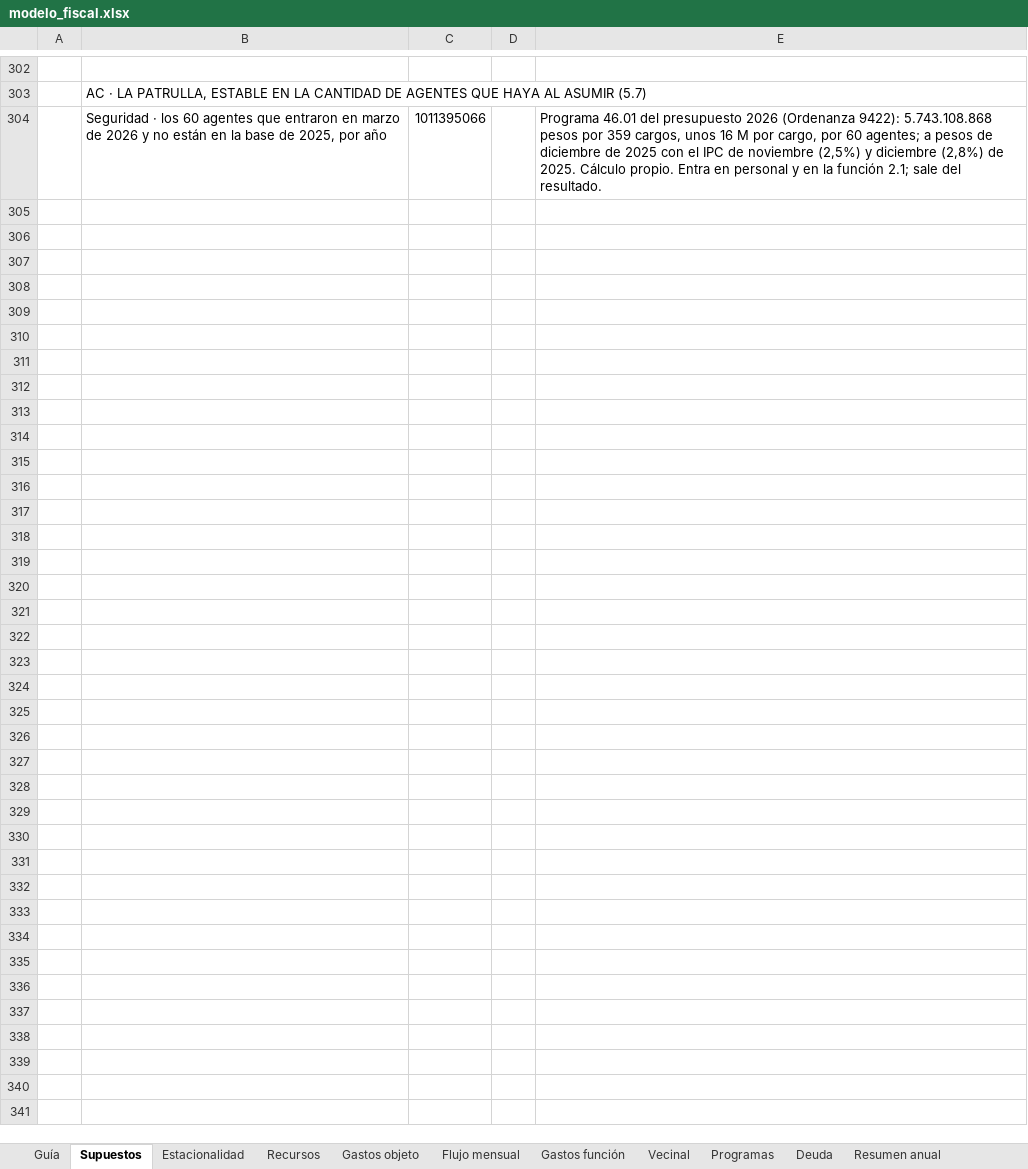
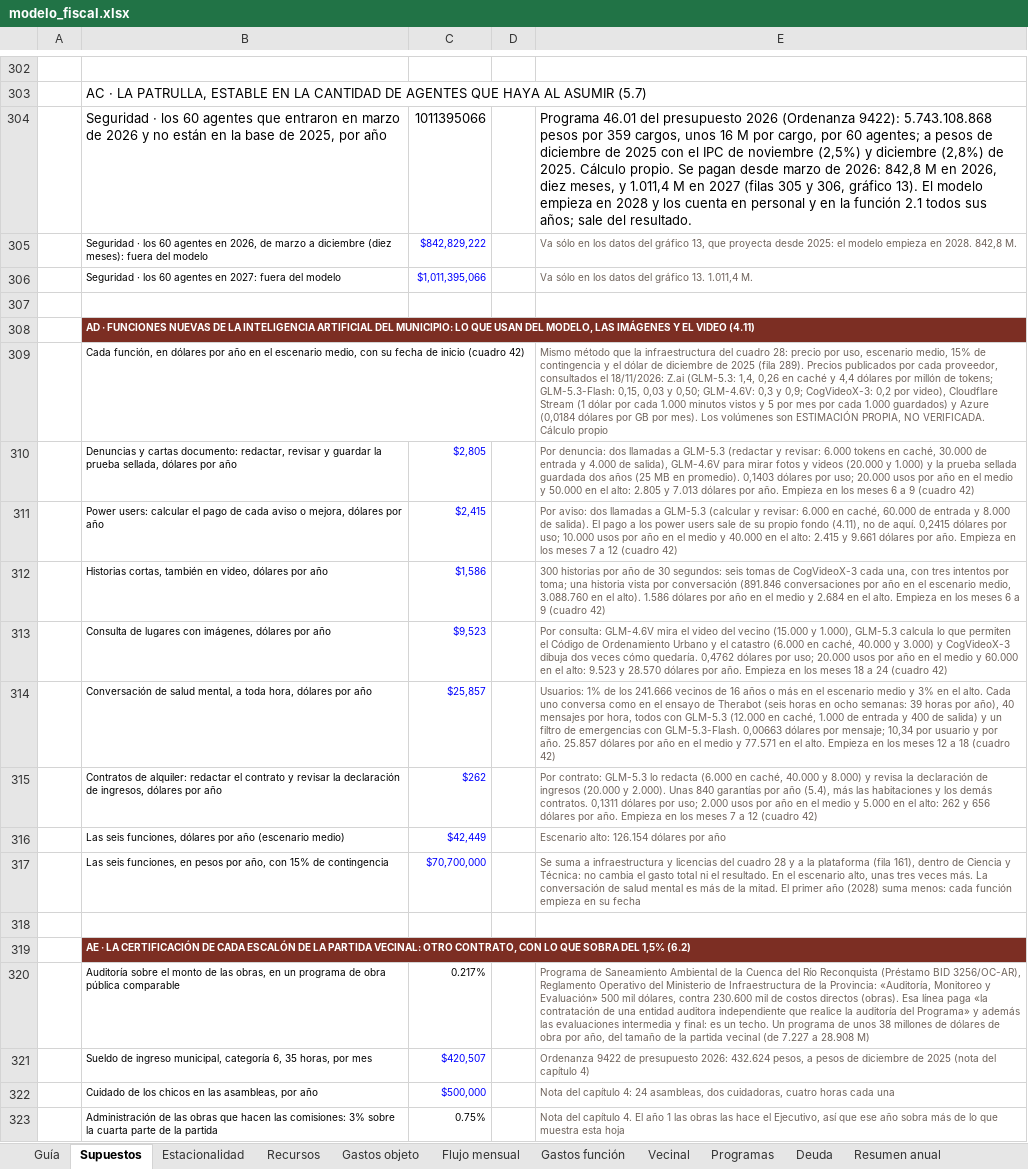
Before and after one commit to captainnicholasmoffat/casares-sanisidro-2027, an Excel workbook: proyecto/web/cuentas/modelo_fiscal.xlsx, sheet Supuestos, drawn as a sheet; only a part is shown, gaps mark what is left out; values as stored, in another font and other column widths than the file's, no borders; the diff covers the shown part only; the diff names each change by its address in the sheet, - before the commit and + after, or states it on an @@ line.

```diff
--- a/proyecto/web/cuentas/modelo_fiscal.xlsx (sheet Supuestos)
+++ b/proyecto/web/cuentas/modelo_fiscal.xlsx (sheet Supuestos)
-E304: …Cálculo propio. Entra en personal y en la función 2.1; sale del…
+E304: …Cálculo propio. Se pagan desde marzo de 2026: 842,8 M en 2026, diez meses, y 1.011,4 M en 2027 (filas 305 y 306, gráfico 13). El modelo empieza en 2028 y los cuenta en personal y en la función 2.1 todos sus años; sale del…
+row 305:  | Seguridad · los 60 agentes en 2026, de marzo a diciembre (diez meses): fuera del modelo | $842,829,222 |  | Va sólo en los datos del gráfico 13, que proyecta desde 2025: el modelo empieza en 2028. 842,8 M.
+row 306:  | Seguridad · los 60 agentes en 2027: fuera del modelo | $1,011,395,066 |  | Va sólo en los datos del gráfico 13. 1.011,4 M.
+row 307: (empty)
+row 308:  | AD · FUNCIONES NUEVAS DE LA INTELIGENCIA ARTIFICIAL DEL MUNICIPIO: LO QUE USAN DEL MODELO, LAS IMÁGENES Y EL VIDEO (4.11)
+row 309:  | Cada función, en dólares por año en el escenario medio, con su fecha de inicio (cuadro 42) |  |  | Mismo método que la infraestructura del cuadro 28: precio por uso, escenario medio, 15% de contingencia y el dólar de diciembre de 2025 (fila 289). Precios publicados por cada proveedor, consultados el 18/11/2026: Z.ai (GLM-5.3: 1,4, 0,26 en caché y 4,4 dólares por millón de tokens; GLM-5.3-Flash: 0,15, 0,03 y 0,50; GLM-4.6V: 0,3 y 0,9; CogVideoX-3: 0,2 por video), Cloudflare Stream (1 dólar por cada 1.000 minutos vistos y 5 por mes por cada 1.000 guardados) y Azure (0,0184 dólares por GB por mes). Los volúmenes son ESTIMACIÓN PROPIA, NO VERIFICADA. Cálculo propio
+row 310:  | Denuncias y cartas documento: redactar, revisar y guardar la prueba sellada, dólares por año | $2,805 |  | Por denuncia: dos llamadas a GLM-5.3 (redactar y revisar: 6.000 tokens en caché, 30.000 de entrada y 4.000 de salida), GLM-4.6V para mirar fotos y videos (20.000 y 1.000) y la prueba sellada guardada dos años (25 MB en promedio). 0,1403 dólares por uso; 20.000 usos por año en el medio y 50.000 en el alto: 2.805 y 7.013 dólares por año. Empieza en los meses 6 a 9 (cuadro 42)
+row 311:  | Power users: calcular el pago de cada aviso o mejora, dólares por año | $2,415 |  | Por aviso: dos llamadas a GLM-5.3 (calcular y revisar: 6.000 en caché, 60.000 de entrada y 8.000 de salida). El pago a los power users sale de su propio fondo (4.11), no de aquí. 0,2415 dólares por uso; 10.000 usos por año en el medio y 40.000 en el alto: 2.415 y 9.661 dólares por año. Empieza en los meses 7 a 12 (cuadro 42)
+row 312:  | Historias cortas, también en video, dólares por año | $1,586 |  | 300 historias por año de 30 segundos: seis tomas de CogVideoX-3 cada una, con tres intentos por toma; una historia vista por conversación (891.846 conversaciones por año en el escenario medio, 3.088.760 en el alto). 1.586 dólares por año en el medio y 2.684 en el alto. Empieza en los meses 6 a 9 (cuadro 42)
+row 313:  | Consulta de lugares con imágenes, dólares por año | $9,523 |  | Por consulta: GLM-4.6V mira el video del vecino (15.000 y 1.000), GLM-5.3 calcula lo que permiten el Código de Ordenamiento Urbano y el catastro (6.000 en caché, 40.000 y 3.000) y CogVideoX-3 dibuja dos veces cómo quedaría. 0,4762 dólares por uso; 20.000 usos por año en el medio y 60.000 en el alto: 9.523 y 28.570 dólares por año. Empieza en los meses 18 a 24 (cuadro 42)
+row 314:  | Conversación de salud mental, a toda hora, dólares por año | $25,857 |  | Usuarios: 1% de los 241.666 vecinos de 16 años o más en el escenario medio y 3% en el alto. Cada uno conversa como en el ensayo de Therabot (seis horas en ocho semanas: 39 horas por año), 40 mensajes por hora, todos con GLM-5.3 (12.000 en caché, 1.000 de entrada y 400 de salida) y un filtro de emergencias con GLM-5.3-Flash. 0,00663 dólares por mensaje; 10,34 por usuario y por año. 25.857 dólares por año en el medio y 77.571 en el alto. Empieza en los meses 12 a 18 (cuadro 42)
+row 315:  | Contratos de alquiler: redactar el contrato y revisar la declaración de ingresos, dólares por año | $262 |  | Por contrato: GLM-5.3 lo redacta (6.000 en caché, 40.000 y 8.000) y revisa la declaración de ingresos (20.000 y 2.000). Unas 840 garantías por año (5.4), más las habitaciones y los demás contratos. 0,1311 dólares por uso; 2.000 usos por año en el medio y 5.000 en el alto: 262 y 656 dólares por año. Empieza en los meses 7 a 12 (cuadro 42)
+row 316:  | Las seis funciones, dólares por año (escenario medio) | $42,449 |  | Escenario alto: 126.154 dólares por año
+row 317:  | Las seis funciones, en pesos por año, con 15% de contingencia | $70,700,000 |  | Se suma a infraestructura y licencias del cuadro 28 y a la plataforma (fila 161), dentro de Ciencia y Técnica: no cambia el gasto total ni el resultado. En el escenario alto, unas tres veces más. La conversación de salud mental es más de la mitad. El primer año (2028) suma menos: cada función empieza en su fecha
+row 318: (empty)
+row 319:  | AE · LA CERTIFICACIÓN DE CADA ESCALÓN DE LA PARTIDA VECINAL: OTRO CONTRATO, CON LO QUE SOBRA DEL 1,5% (6.2)
+row 320:  | Auditoría sobre el monto de las obras, en un programa de obra pública comparable | 0.217% |  | Programa de Saneamiento Ambiental de la Cuenca del Río Reconquista (Préstamo BID 3256/OC-AR), Reglamento Operativo del Ministerio de Infraestructura de la Provincia: «Auditoría, Monitoreo y Evaluación» 500 mil dólares, contra 230.600 mil de costos directos (obras). Esa línea paga «la contratación de una entidad auditora independiente que realice la auditoría del Programa» y además las evaluaciones intermedia y final: es un techo. Un programa de unos 38 millones de dólares de obra por año, del tamaño de la partida vecinal (de 7.227 a 28.908 M)
+row 321:  | Sueldo de ingreso municipal, categoría 6, 35 horas, por mes | $420,507 |  | Ordenanza 9422 de presupuesto 2026: 432.624 pesos, a pesos de diciembre de 2025 (nota del capítulo 4)
+row 322:  | Cuidado de los chicos en las asambleas, por año | $500,000 |  | Nota del capítulo 4: 24 asambleas, dos cuidadoras, cuatro horas cada una
+row 323:  | Administración de las obras que hacen las comisiones: 3% sobre la cuarta parte de la partida | 0.75% |  | Nota del capítulo 4. El año 1 las obras las hace el Ejecutivo, así que ese año sobra más de lo que muestra esta hoja
```
Also changed, not shown: 50 added rows and 6 edited cells elsewhere in this sheet, sheet Guía, sheet Metas, formulas that keep their value, 11 other files.
